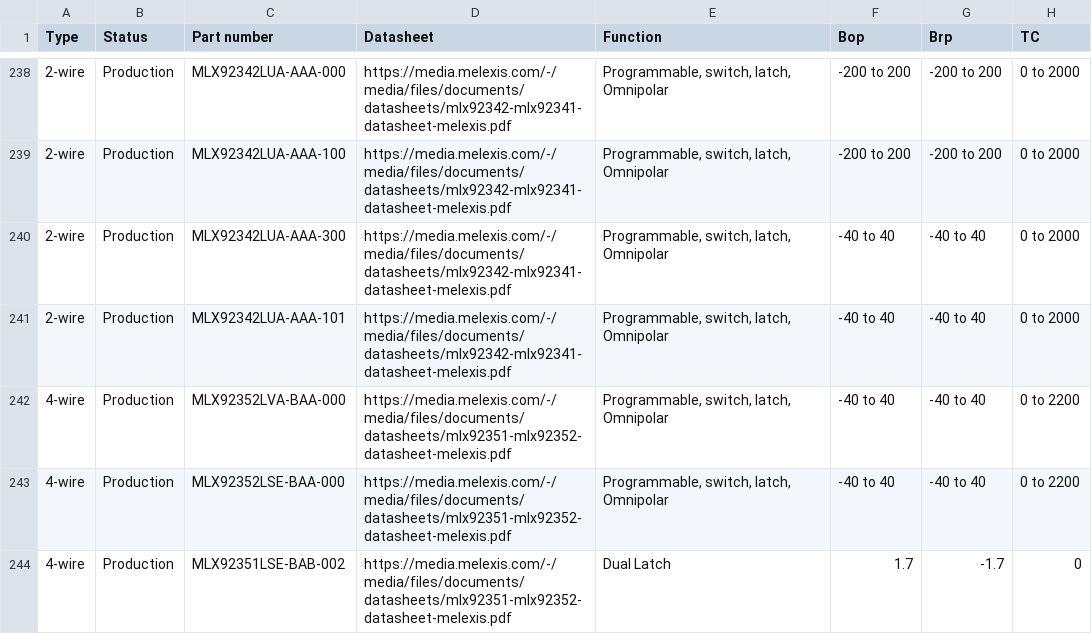
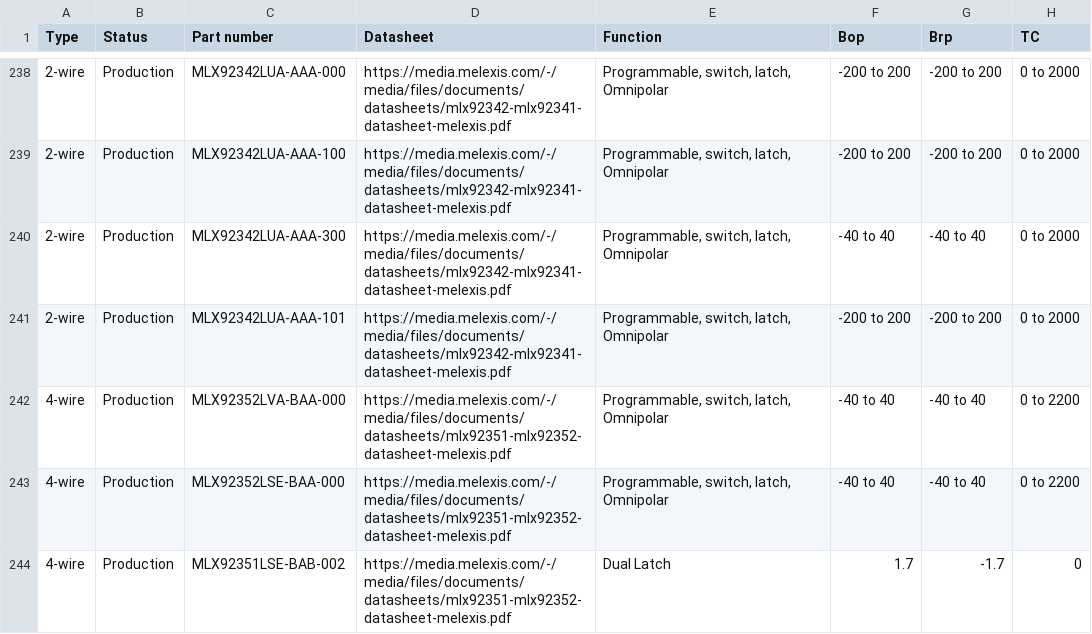
Before and after one commit to MelexisBC/Wizard--Latch-Switch-ICs-Data, a CSV file: Latch-Switch-ICs-Wizard-Data.csv, drawn as a sheet; only a part is shown, gaps mark what is left out; the diff names each change by its address in the sheet, - before the commit and + after, or states it on an @@ line.

Commit message:
Wizard - Latch and switch ICs - Google sheet updated

```diff
--- a/Latch-Switch-ICs-Wizard-Data.csv
+++ b/Latch-Switch-ICs-Wizard-Data.csv
-F241 (Bop): -40 to 40
+F241 (Bop): -200 to 200
-G241 (Brp): -40 to 40
+G241 (Brp): -200 to 200
```
